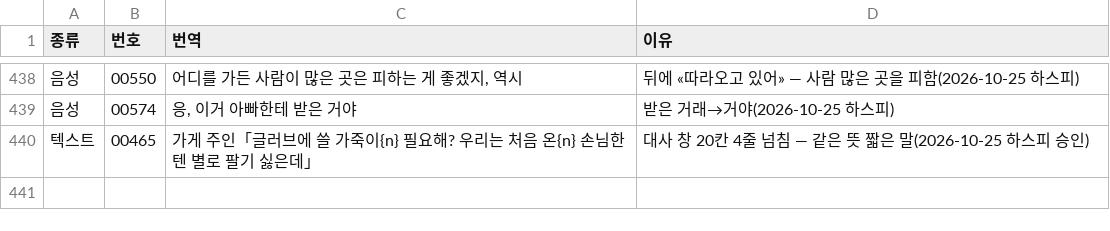
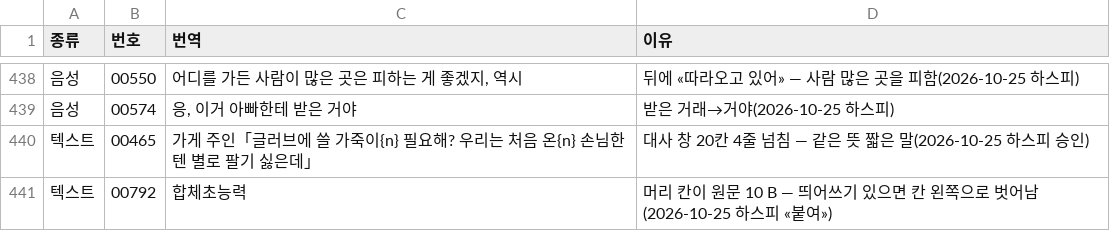
Before and after one commit to hospi0/marica-kr-patch, a TSV file: data/고침.tsv, drawn as a sheet; only a part is shown, gaps mark what is left out.

```diff
--- a/data/고침.tsv
+++ b/data/고침.tsv
@@ -440 +440,2 @@
 텍스트	00465	가게 주인「글러브에 쓸 가죽이{n}　　　　　필요해? 우리는 처음 온{n}　　　　　손님한텐 별로 팔기 싫은데」	대사 창 20칸 4줄 넘침 — 같은 뜻 짧은 말(2026-10-25 하스피 승인)
+텍스트	00792	합체초능력	머리 칸이 원문 10 B — 띄어쓰기 있으면 칸 왼쪽으로 벗어남(2026-10-25 하스피 «붙여»)
```
Also changed, not shown: data/번역/텍스트_추가01_번역.tsv, data/번역할것/_텍스트위치.tsv, 2 other files.
